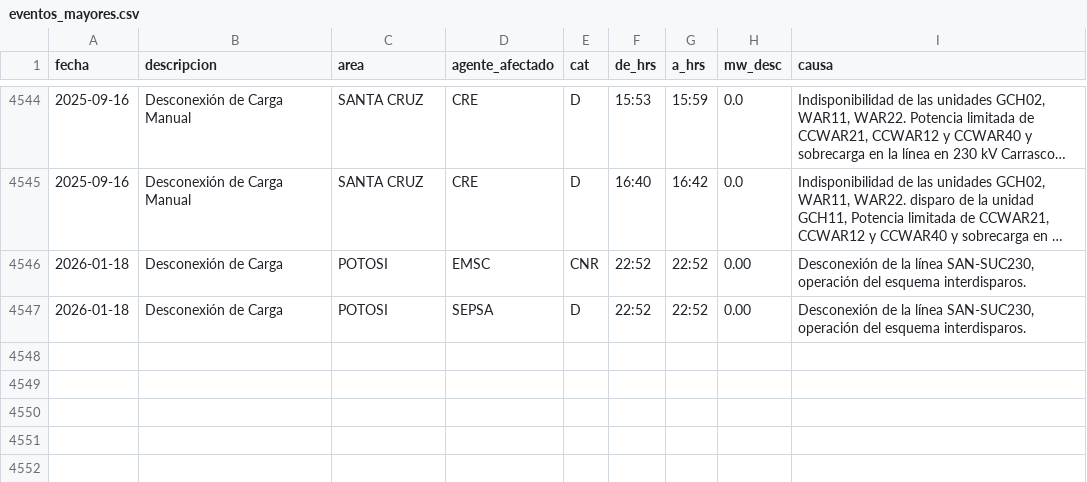
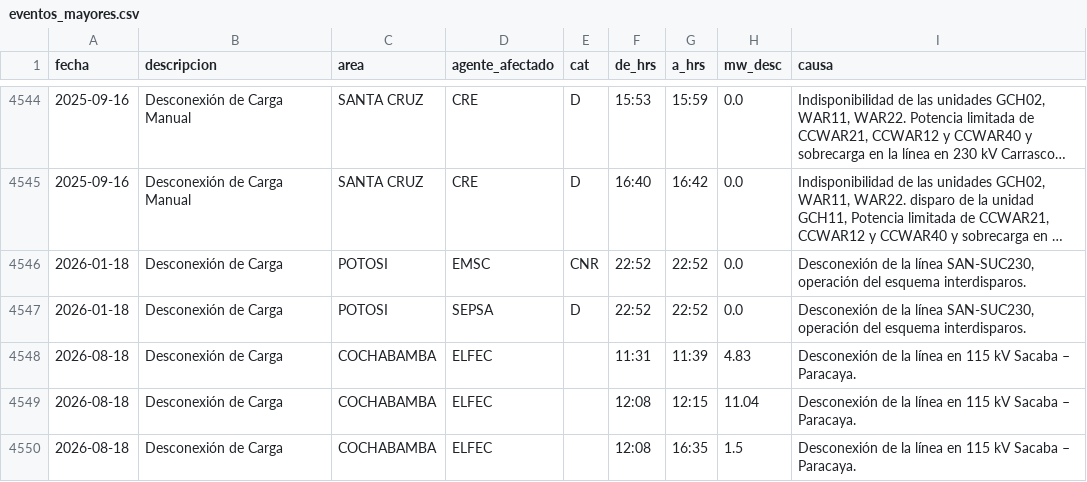
Before and after one commit to pr0nstar/despacho_de_carga, a CSV file: data/eventos_mayores.csv, drawn as a sheet; only a part is shown, gaps mark what is left out; long unchanged cells end in …; the diff names each change by its address in the sheet, - before the commit and + after, or states it on an @@ line.

```diff
--- a/data/eventos_mayores.csv
+++ b/data/eventos_mayores.csv
-H4546:H4547 (mw_desc): 0.00
+H4546:H4547 (mw_desc): 0.0
+row 4548: 2026-08-18 | Desconexión de Carga | COCHABAMBA | ELFEC |  | 11:31 | 11:39 | 4.83 | Desconexión de la línea en 115 kV Sacaba – Paracaya.
+row 4549: 2026-08-18 | Desconexión de Carga | COCHABAMBA | ELFEC |  | 12:08 | 12:15 | 11.04 | Desconexión de la línea en 115 kV Sacaba – Paracaya.
+row 4550: 2026-08-18 | Desconexión de Carga | COCHABAMBA | ELFEC |  | 12:08 | 16:35 | 1.5 | Desconexión de la línea en 115 kV Sacaba – Paracaya.
```
Also changed, not shown: 3 other files.
